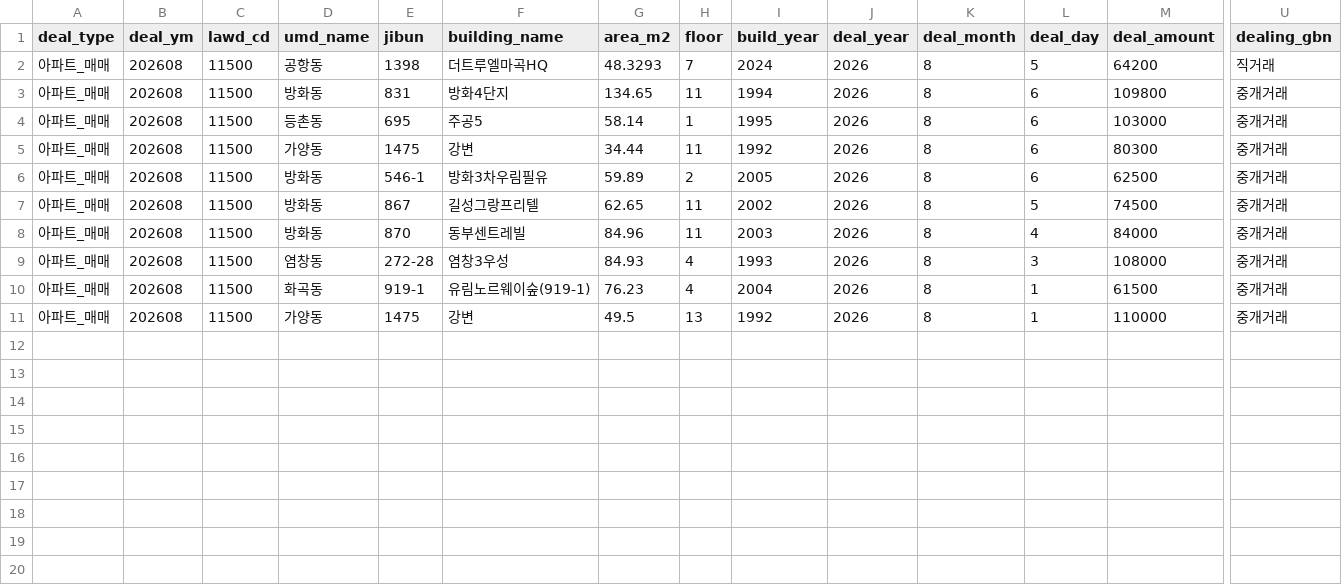
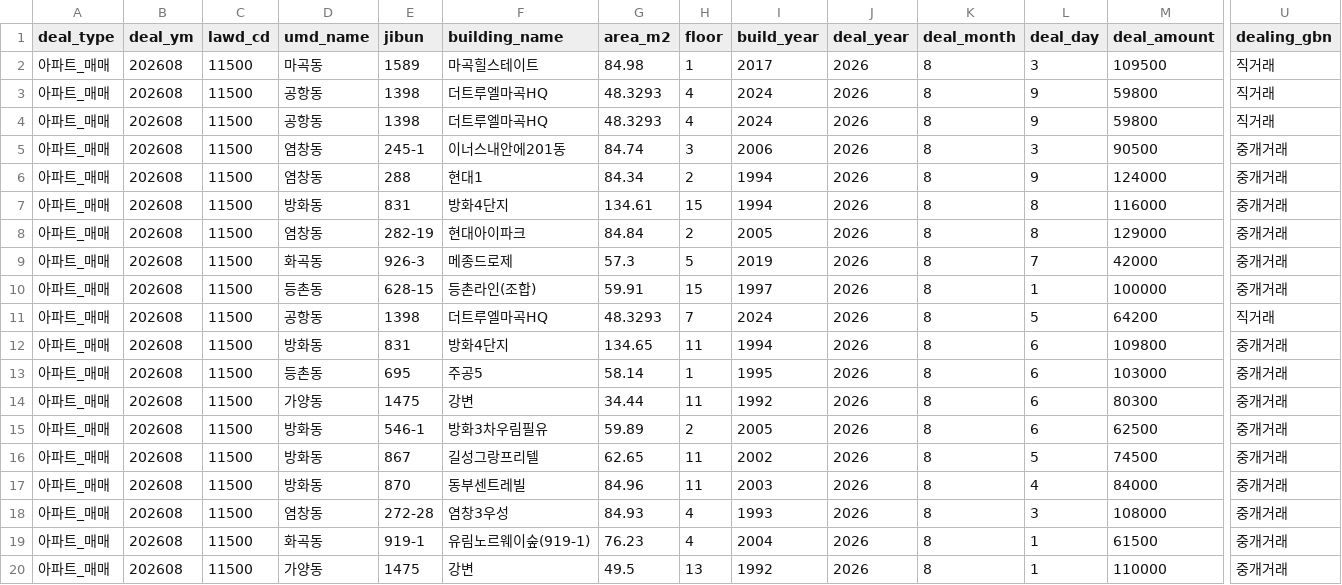
Before and after one commit to arttoy61-png/rent-check, a CSV file: automation/data/cache/v3_아파트_매매_11500_202608.csv, drawn as a sheet; only a part is shown, gaps mark what is left out; rows hold the shown columns only; the diff names each change by its address in the sheet, - before the commit and + after, or states it on an @@ line.

```diff
--- a/automation/data/cache/v3_아파트_매매_11500_202608.csv
+++ b/automation/data/cache/v3_아파트_매매_11500_202608.csv
+row 2: 아파트_매매 | 202608 | 11500 | 마곡동 | 1589 | 마곡힐스테이트 | 84.98 | 1 | 2017 | 2026 | 8 | 3 | 109500 | 직거래
+row 3: 아파트_매매 | 202608 | 11500 | 공항동 | 1398 | 더트루엘마곡HQ | 48.3293 | 4 | 2024 | 2026 | 8 | 9 | 59800 | 직거래
+row 4: 아파트_매매 | 202608 | 11500 | 공항동 | 1398 | 더트루엘마곡HQ | 48.3293 | 4 | 2024 | 2026 | 8 | 9 | 59800 | 직거래
+row 5: 아파트_매매 | 202608 | 11500 | 염창동 | 245-1 | 이너스내안에201동 | 84.74 | 3 | 2006 | 2026 | 8 | 3 | 90500 | 중개거래
+row 6: 아파트_매매 | 202608 | 11500 | 염창동 | 288 | 현대1 | 84.34 | 2 | 1994 | 2026 | 8 | 9 | 124000 | 중개거래
+row 7: 아파트_매매 | 202608 | 11500 | 방화동 | 831 | 방화4단지 | 134.61 | 15 | 1994 | 2026 | 8 | 8 | 116000 | 중개거래
+row 8: 아파트_매매 | 202608 | 11500 | 염창동 | 282-19 | 현대아이파크 | 84.84 | 2 | 2005 | 2026 | 8 | 8 | 129000 | 중개거래
+row 9: 아파트_매매 | 202608 | 11500 | 화곡동 | 926-3 | 메종드로제 | 57.3 | 5 | 2019 | 2026 | 8 | 7 | 42000 | 중개거래
+row 10: 아파트_매매 | 202608 | 11500 | 등촌동 | 628-15 | 등촌라인(조합) | 59.91 | 15 | 1997 | 2026 | 8 | 1 | 100000 | 중개거래
```
Also changed, not shown: automation/data/cache/v3_아파트_매매_11500_202607.csv, automation/data/cache/v3_연립다세대_전월세_11500_202607.csv, 23 other files.
